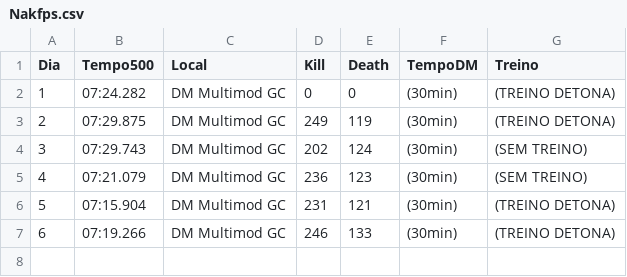
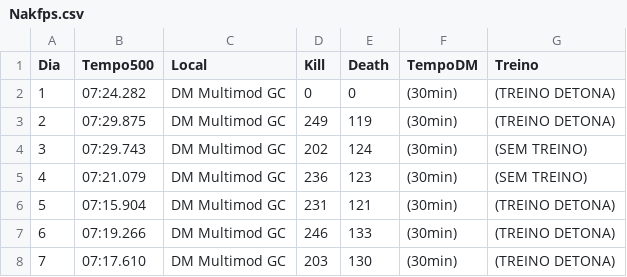
Before and after one commit to gabrielaugustom/meu-portfolio, a CSV file: DataScienceForCsGOPlayers/Nakfps.csv, drawn as a sheet.

Commit message:
Update Nakfps.csv
Segundo dia de uptade.

```diff
--- a/DataScienceForCsGOPlayers/Nakfps.csv
+++ b/DataScienceForCsGOPlayers/Nakfps.csv
@@ -7 +7,2 @@ Dia,Tempo500,Local,Kill,Death,TempoDM,Treino
 6,07:19.266,DM Multimod GC,246,133,(30min),(TREINO DETONA)
+7,07:17.610,DM Multimod GC,203,130,(30min),(TREINO DETONA)
```
